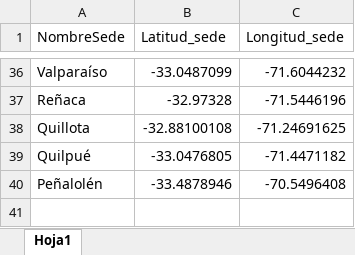
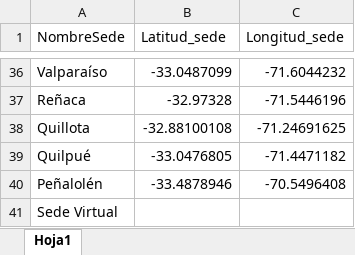
Before and after one commit to cristobalfrm/Prueba_app, an Excel workbook: Coordenadas_Sedes.xlsx, sheet Hoja1, drawn as a sheet; only a part is shown, gaps mark what is left out; values as stored, in another font and other column widths than the file's, no borders; the diff names each change by its address in the sheet, - before the commit and + after, or states it on an @@ line.

Commit message:
Add files via upload

```diff
--- a/Coordenadas_Sedes.xlsx (sheet Hoja1)
+++ b/Coordenadas_Sedes.xlsx (sheet Hoja1)
+row 41: Sede Virtual
```
